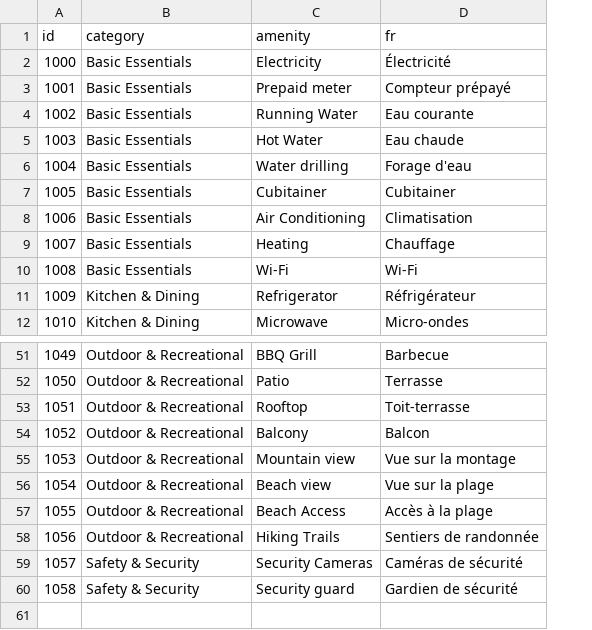
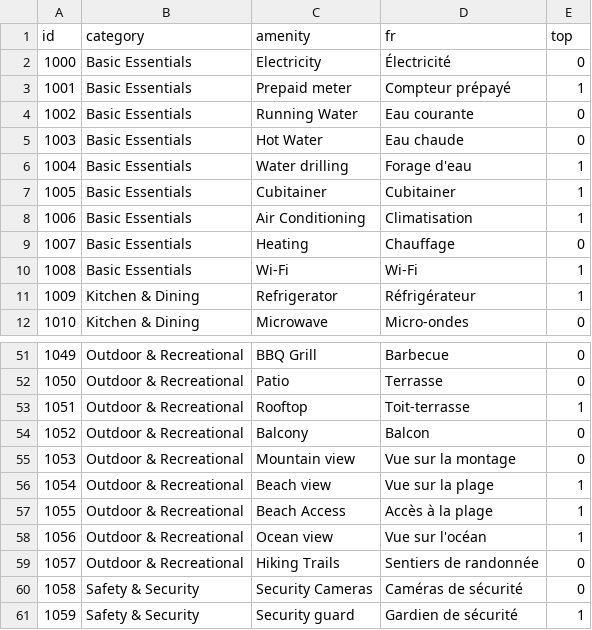
Before and after one commit to wutsi/koki-mono, a CSV file: modules/koki-server/src/main/resources/refdata/amenity/all.csv, drawn as a sheet; only a part is shown, gaps mark what is left out; addresses are those after the commit; the diff names each change by its address in the sheet, - before the commit and + after, or states it on an @@ line.

```diff
--- a/modules/koki-server/src/main/resources/refdata/amenity/all.csv
+++ b/modules/koki-server/src/main/resources/refdata/amenity/all.csv
+column E (top), rows 2-12: 0 | 1 | 0 | 0 | 1 | 1 | 1 | 0 | 1 | 1 | 0; rows 51-57: 0 | 0 | 1 | 0 | 0 | 1 | 1; rows 59-61: 0 | 0 | 1
+row 58: 1056 | Outdoor & Recreational | Ocean view | Vue sur l'océan | 1
@@ column A (id) renumbered from row 59 down @@
```
Also changed, not shown: 58 other files.
